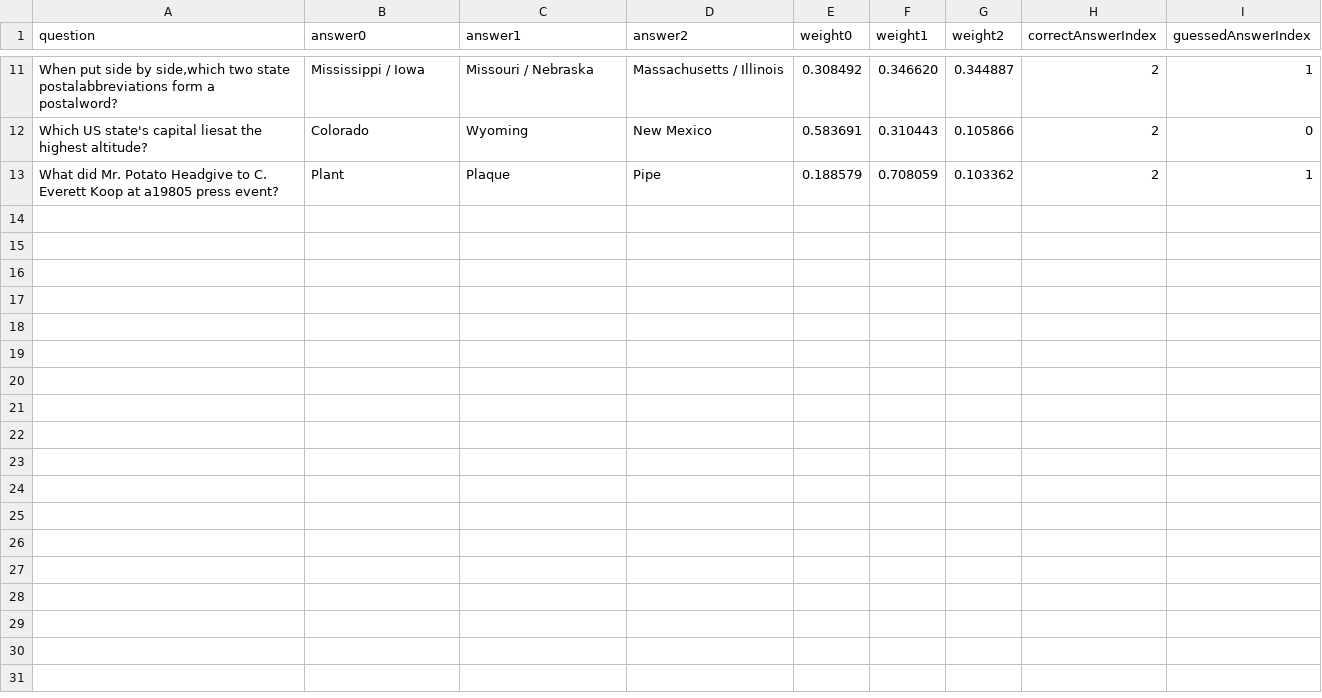
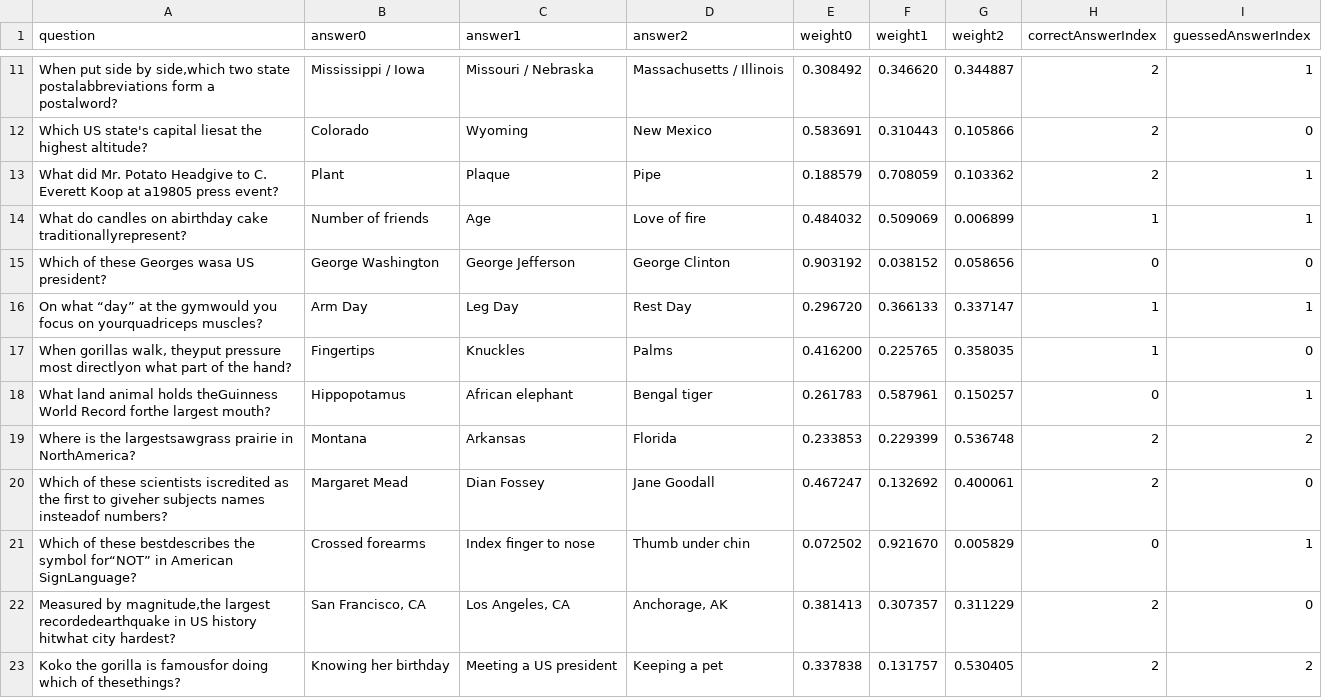
Before and after one commit to coltonmorris/ethics-review, a CSV file: data/BingResults.csv, drawn as a sheet; only a part is shown, gaps mark what is left out; the diff covers the shown part only; the diff names each change by its address in the sheet, - before the commit and + after, or states it on an @@ line.

Commit message:
more data

```diff
--- a/data/BingResults.csv
+++ b/data/BingResults.csv
+row 14: What do candles on abirthday cake traditionallyrepresent? | Number of friends | Age | Love of ﬁre | 0.484032 | 0.509069 | 0.006899 | 1 | 1
+row 15: Which of these Georges wasa US president? | George Washington | George Jefferson | George Clinton | 0.903192 | 0.038152 | 0.058656 | 0 | 0
+row 16: On what “day” at the gymwould you focus on yourquadriceps muscles? | Arm Day | Leg Day | Rest Day | 0.296720 | 0.366133 | 0.337147 | 1 | 1
+row 17: When gorillas walk, theyput pressure most directlyon what part of the hand? | Fingertips | Knuckles | Palms | 0.416200 | 0.225765 | 0.358035 | 1 | 0
+row 18: What land animal holds theGuinness World Record forthe largest mouth? | Hippopotamus | African elephant | Bengal tiger | 0.261783 | 0.587961 | 0.150257 | 0 | 1
+row 19: Where is the largestsawgrass prairie in NorthAmerica? | Montana | Arkansas | Florida | 0.233853 | 0.229399 | 0.536748 | 2 | 2
+row 20: Which of these scientists iscredited as the ﬁrst to giveher subjects names insteadof numbers? | Margaret Mead | Dian Fossey | Jane Goodall | 0.467247 | 0.132692 | 0.400061 | 2 | 0
+row 21: Which of these bestdescribes the symbol for“NOT” in American SignLanguage? | Crossed forearms | Index ﬁnger to nose | Thumb under chin | 0.072502 | 0.921670 | 0.005829 | 0 | 1
+row 22: Measured by magnitude,the largest recordedearthquake in US history hitwhat city hardest? | San Francisco, CA | Los Angeles, CA | Anchorage, AK | 0.381413 | 0.307357 | 0.311229 | 2 | 0
+row 23: Koko the gorilla is famousfor doing which of thesethings? | Knowing her birthday | Meeting a US president | Keeping a pet | 0.337838 | 0.131757 | 0.530405 | 2 | 2
```
Also changed, not shown: 10 added rows elsewhere in this file, data/GoogleResults.csv, data/Wikipedia.csv, 3 other files.
